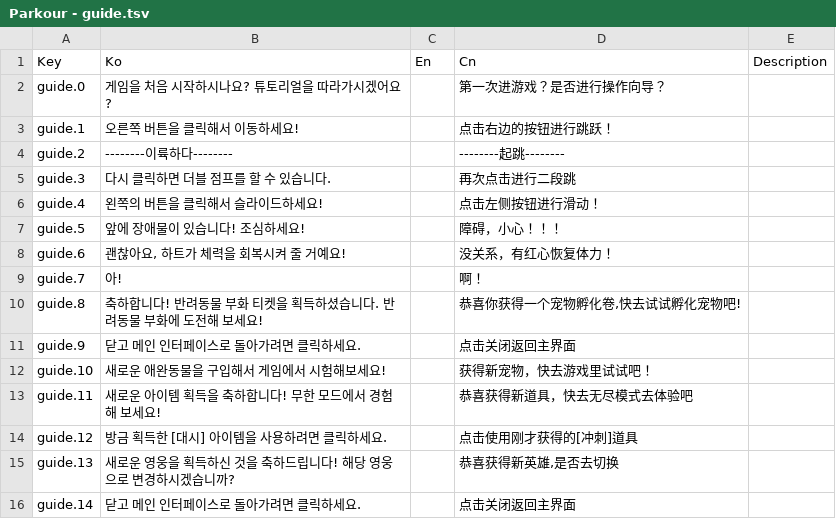
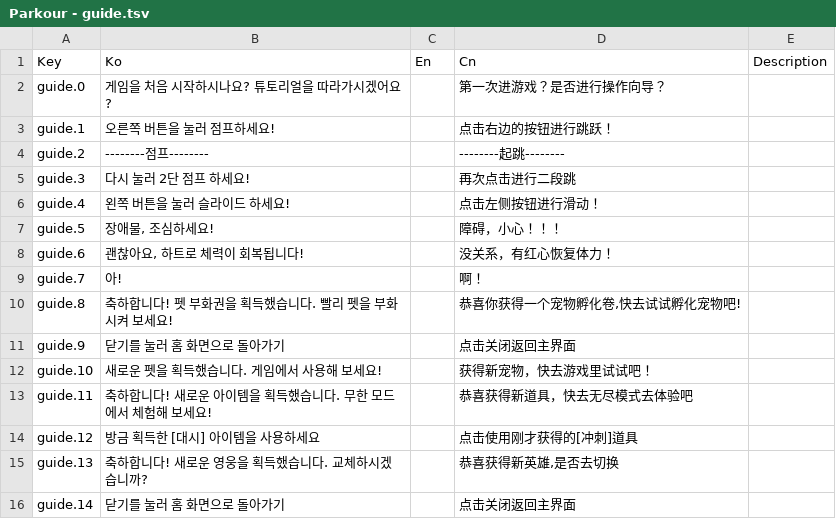
Before and after one commit to YDINP/Parkour, a TSV file: assets/Localization/Parkour - guide.tsv, drawn as a sheet.

```diff
--- a/assets/Localization/Parkour - guide.tsv
+++ b/assets/Localization/Parkour - guide.tsv
@@ -2,15 +2,15 @@ Key	Ko	En	Cn	Description
 guide.0	게임을 처음 시작하시나요? 튜토리얼을 따라가시겠어요?		第一次进游戏？是否进行操作向导？	
-guide.1	오른쪽 버튼을 클릭해서 이동하세요!		点击右边的按钮进行跳跃！	
-guide.2	--------이륙하다--------		--------起跳--------	
-guide.3	다시 클릭하면 더블 점프를 할 수 있습니다.		再次点击进行二段跳	
-guide.4	왼쪽의 버튼을 클릭해서 슬라이드하세요!		点击左侧按钮进行滑动！	
-guide.5	앞에 장애물이 있습니다! 조심하세요!		障碍，小心！！！	
-guide.6	괜찮아요, 하트가 체력을 회복시켜 줄 거예요!		没关系，有红心恢复体力！	
+guide.1	오른쪽 버튼을 눌러 점프하세요!		点击右边的按钮进行跳跃！	
+guide.2	--------점프--------		--------起跳--------	
+guide.3	다시 눌러 2단 점프 하세요!		再次点击进行二段跳	
+guide.4	왼쪽 버튼을 눌러 슬라이드 하세요!		点击左侧按钮进行滑动！	
+guide.5	장애물, 조심하세요!		障碍，小心！！！	
+guide.6	괜찮아요, 하트로 체력이 회복됩니다!		没关系，有红心恢复体力！	
 guide.7	아!		啊！	
-guide.8	축하합니다! 반려동물 부화 티켓을 획득하셨습니다. 반려동물 부화에 도전해 보세요!		恭喜你获得一个宠物孵化卷,快去试试孵化宠物吧!	
-guide.9	닫고 메인 인터페이스로 돌아가려면 클릭하세요.		点击关闭返回主界面	
-guide.10	새로운 애완동물을 구입해서 게임에서 시험해보세요!		获得新宠物，快去游戏里试试吧！	
-guide.11	새로운 아이템 획득을 축하합니다! 무한 모드에서 경험해 보세요!		恭喜获得新道具，快去无尽模式去体验吧	
-guide.12	방금 획득한 [대시] 아이템을 사용하려면 클릭하세요.		点击使用刚才获得的[冲刺]道具	
-guide.13	새로운 영웅을 획득하신 것을 축하드립니다! 해당 영웅으로 변경하시겠습니까?		恭喜获得新英雄,是否去切换	
-guide.14	닫고 메인 인터페이스로 돌아가려면 클릭하세요.		点击关闭返回主界面	
+guide.8	축하합니다! 펫 부화권을 획득했습니다. 빨리 펫을 부화시켜 보세요!		恭喜你获得一个宠物孵化卷,快去试试孵化宠物吧!	
+guide.9	닫기를 눌러 홈 화면으로 돌아가기		点击关闭返回主界面	
+guide.10	새로운 펫을 획득했습니다. 게임에서 사용해 보세요!		获得新宠物，快去游戏里试试吧！	
+guide.11	축하합니다! 새로운 아이템을 획득했습니다. 무한 모드에서 체험해 보세요!		恭喜获得新道具，快去无尽模式去体验吧	
+guide.12	방금 획득한 [대시] 아이템을 사용하세요		点击使用刚才获得的[冲刺]道具	
+guide.13	축하합니다! 새로운 영웅을 획득했습니다. 교체하시겠습니까?		恭喜获得新英雄,是否去切换	
+guide.14	닫기를 눌러 홈 화면으로 돌아가기		点击关闭返回主界面	
```
Also changed, not shown: assets/Localization/Parkour - Level.tsv, assets/Localization/Parkour - Prop.tsv, 15 other files.
